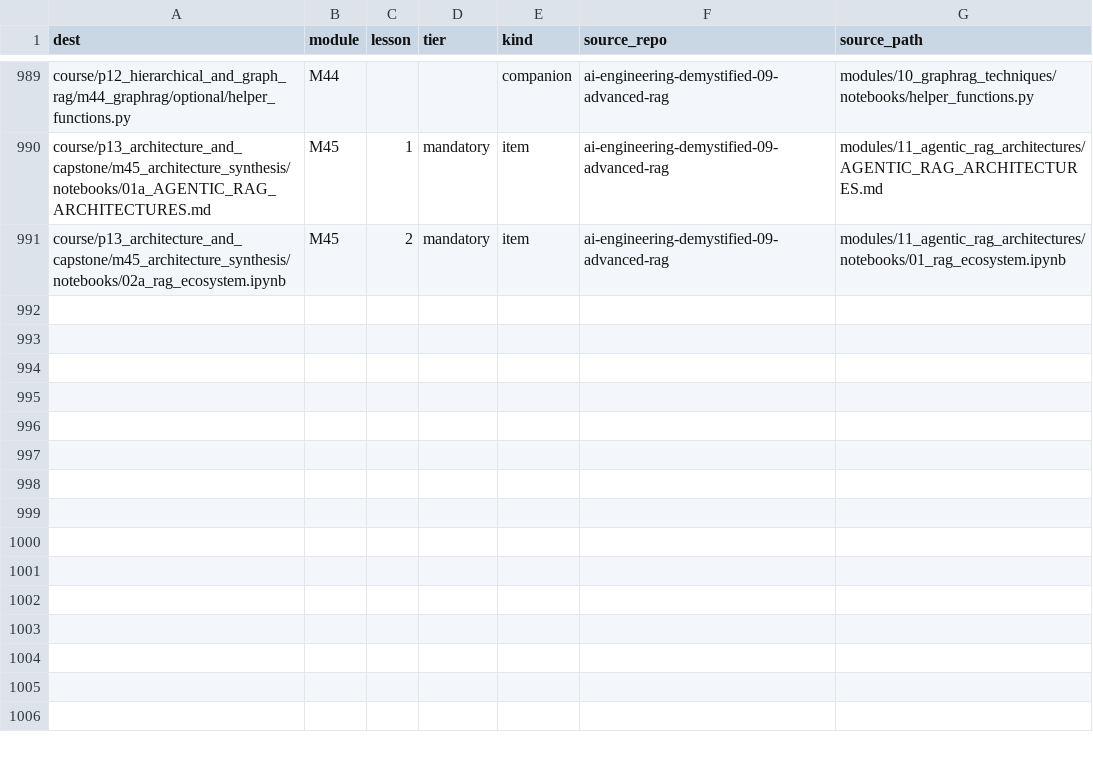
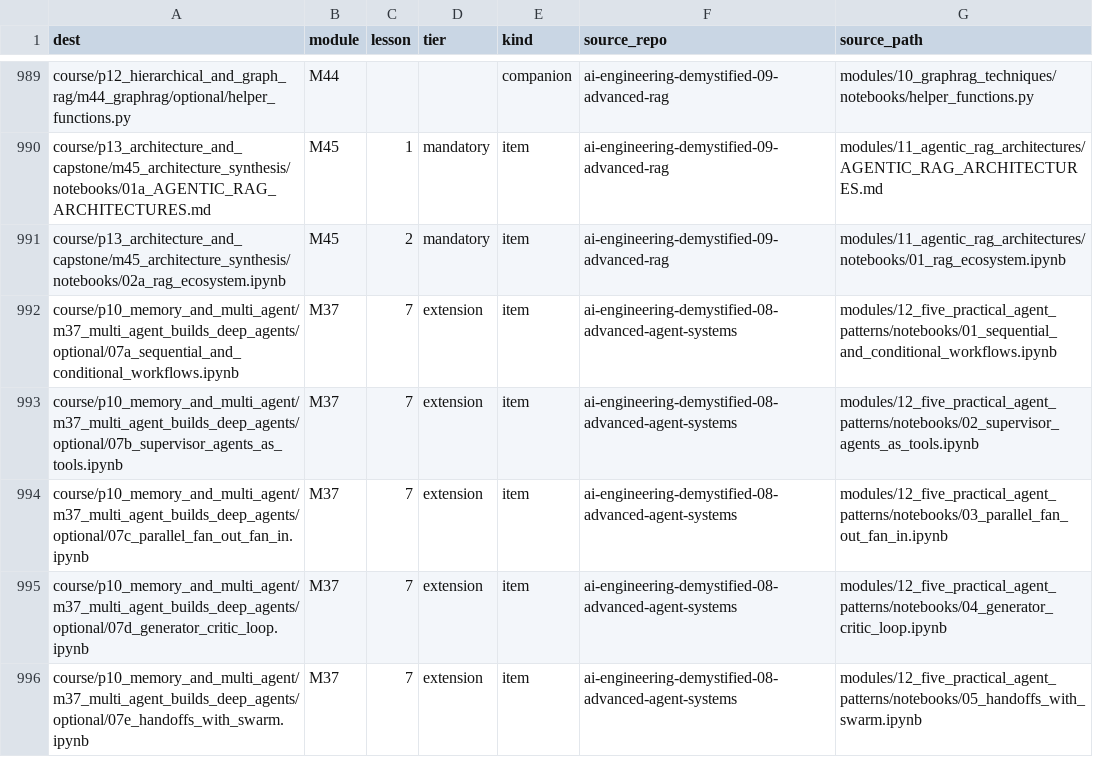
Before and after one commit to Sourav692/rag-agents-engineering, a CSV file: docs/content-inventory.csv, drawn as a sheet; only a part is shown, gaps mark what is left out; the diff names each change by its address in the sheet, - before the commit and + after, or states it on an @@ line.

```diff
--- a/docs/content-inventory.csv
+++ b/docs/content-inventory.csv
+row 992: course/p10_memory_and_multi_agent/m37_multi_agent_builds_deep_agents/optional/07a_sequential_and_conditional_workflows.ipynb | M37 | 7 | extension | item | ai-engineering-demystified-08-advanced-agent-systems | modules/12_five_practical_agent_patterns/notebooks/01_sequential_and_conditional_workflows.ipynb
+row 993: course/p10_memory_and_multi_agent/m37_multi_agent_builds_deep_agents/optional/07b_supervisor_agents_as_tools.ipynb | M37 | 7 | extension | item | ai-engineering-demystified-08-advanced-agent-systems | modules/12_five_practical_agent_patterns/notebooks/02_supervisor_agents_as_tools.ipynb
+row 994: course/p10_memory_and_multi_agent/m37_multi_agent_builds_deep_agents/optional/07c_parallel_fan_out_fan_in.ipynb | M37 | 7 | extension | item | ai-engineering-demystified-08-advanced-agent-systems | modules/12_five_practical_agent_patterns/notebooks/03_parallel_fan_out_fan_in.ipynb
+row 995: course/p10_memory_and_multi_agent/m37_multi_agent_builds_deep_agents/optional/07d_generator_critic_loop.ipynb | M37 | 7 | extension | item | ai-engineering-demystified-08-advanced-agent-systems | modules/12_five_practical_agent_patterns/notebooks/04_generator_critic_loop.ipynb
+row 996: course/p10_memory_and_multi_agent/m37_multi_agent_builds_deep_agents/optional/07e_handoffs_with_swarm.ipynb | M37 | 7 | extension | item | ai-engineering-demystified-08-advanced-agent-systems | modules/12_five_practical_agent_patterns/notebooks/05_handoffs_with_swarm.ipynb
```
Also changed, not shown: 16 other files.
